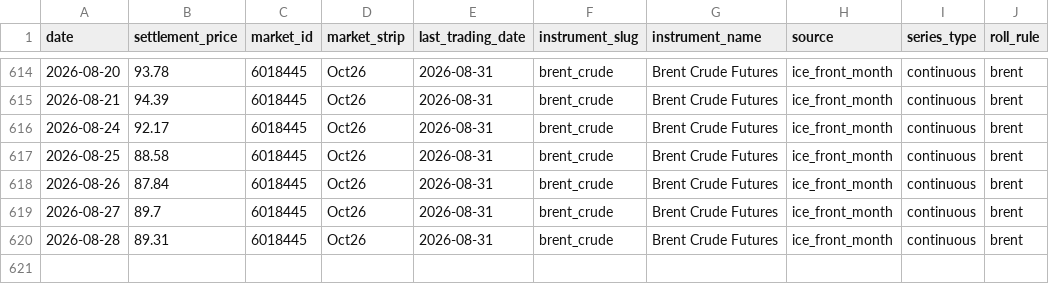
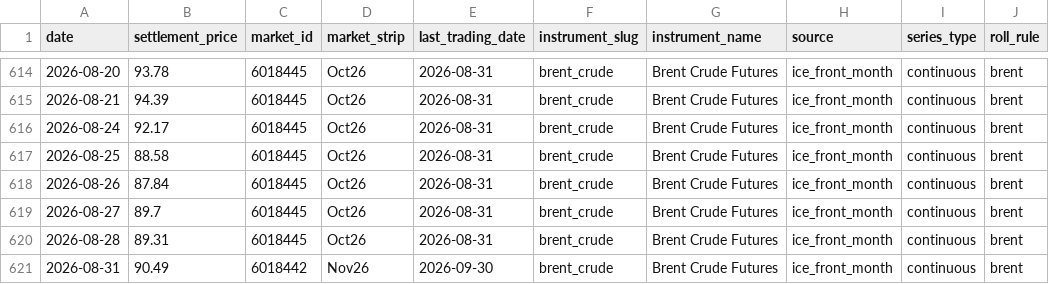
Before and after one commit to em-sig-git/ice-data-tracker, a CSV file: data/derived/brent_crude_front_month_ice.csv, drawn as a sheet; only a part is shown, gaps mark what is left out.

```diff
--- a/data/derived/brent_crude_front_month_ice.csv
+++ b/data/derived/brent_crude_front_month_ice.csv
@@ -620 +620,2 @@
 2026-08-28;89.31;6018445;Oct26;2026-08-31;brent_crude;Brent Crude Futures;ice_front_month;continuous;brent
+2026-08-31;90.49;6018442;Nov26;2026-09-30;brent_crude;Brent Crude Futures;ice_front_month;continuous;brent
```
Also changed, not shown: data/derived/low_sulphur_gasoil_front_month_ice.csv, data/historical/brent_crude_historical.csv, 3 other files.
